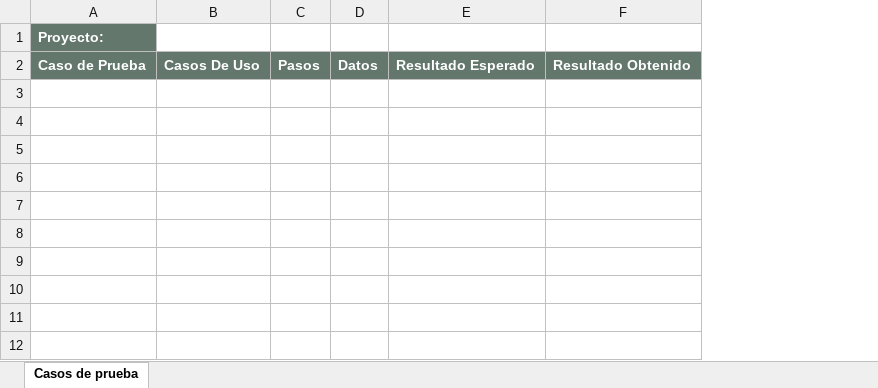
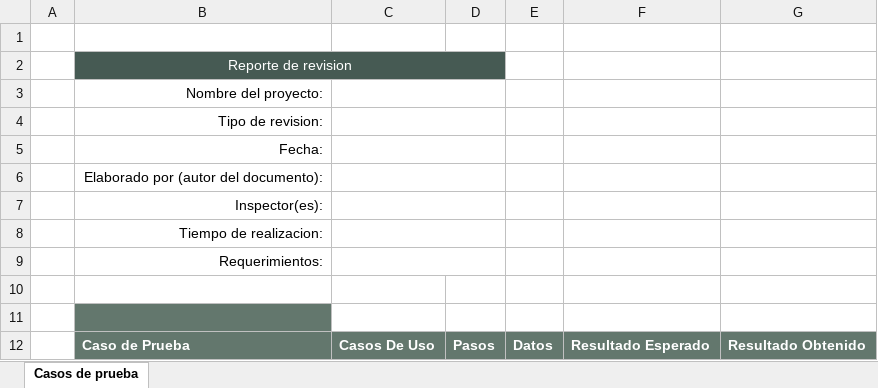
Before and after one commit to CharlsG/IWM, an Excel workbook: Organización/Procesos/Ciclo de vida IWM/3. Ejecución/3.3 Pruebas internas/PTTL_casos_de_prueba.xlsx, sheet Casos de prueba, drawn as a sheet; values as stored, in another font and other column widths than the file's, no borders; removed rows and columns are numbered as before the commit, all else as after; the diff names each change by its address in the sheet, - before the commit and + after, or states it on an @@ line.

Commit message:
Modificacion de plantilla

```diff
--- a/Organización/Procesos/Ciclo de vida IWM/3. Ejecución/3.3 Pruebas internas/PTTL_casos_de_prueba.xlsx (sheet Casos de prueba)
+++ b/Organización/Procesos/Ciclo de vida IWM/3. Ejecución/3.3 Pruebas internas/PTTL_casos_de_prueba.xlsx (sheet Casos de prueba)
-column A, rows 1-2: Proyecto: | Caso de Prueba
+column A, empty
+column B, row 12: Caso de Prueba
+row 1: (empty)
+row 2:  | Reporte de revision
+row 3:  | Nombre del proyecto:
+row 4:  | Tipo de revision:
+row 5:  | Fecha:
+row 6:  | Elaborado por (autor del documento):
+row 7:  | Inspector(es):
+row 8:  | Tiempo de realizacion:
+row 9:  | Requerimientos:
+row 10: (empty)
```
